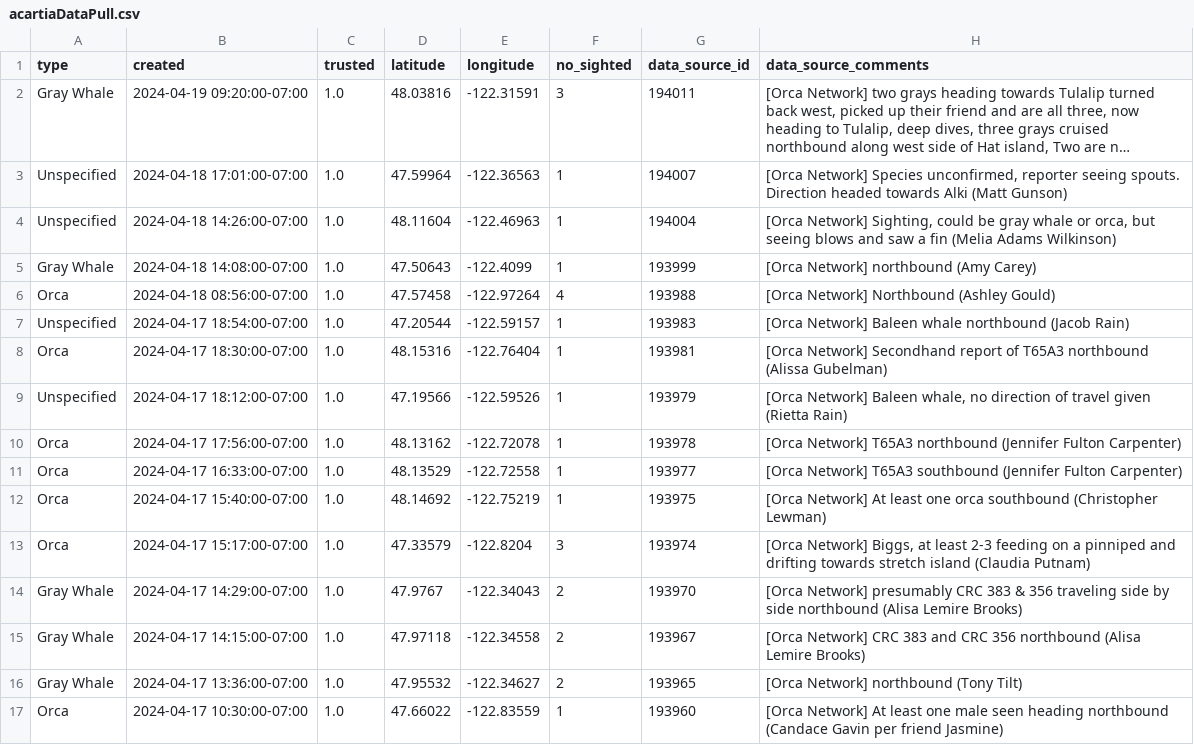
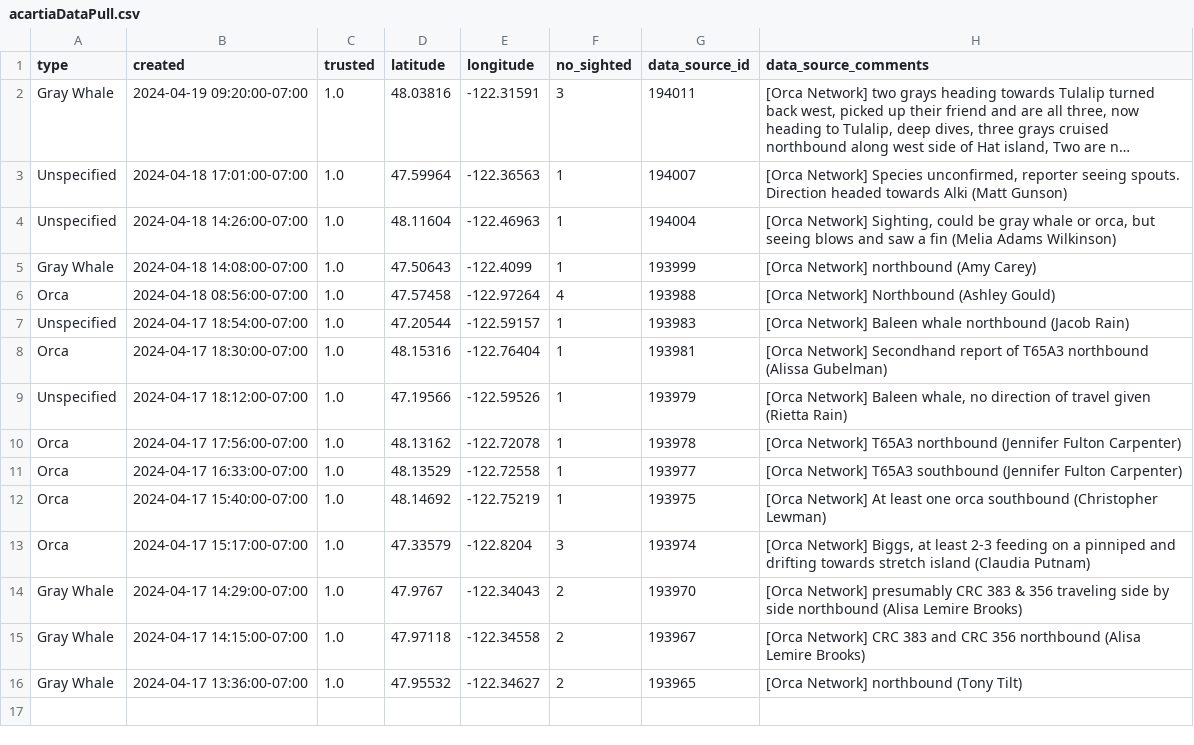
Before and after one commit to puzzledcherry/cetacean360, a CSV file: data/acartiaDataPull.csv, drawn as a sheet; long unchanged cells end in ….

```diff
--- a/data/acartiaDataPull.csv
+++ b/data/acartiaDataPull.csv
@@ -16,2 +16 @@ Gray Whale,2024-04-17 14:15:00-07:00,1.0,47.97118,-122.34558,2,193967,[Orca Netw
 Gray Whale,2024-04-17 13:36:00-07:00,1.0,47.95532,-122.34627,2,193965,[Orca Network] northbound (Tony Tilt)
-Orca,2024-04-17 10:30:00-07:00,1.0,47.66022,-122.83559,1,193960,[Orca Network] At least one male seen heading northbound (Candace Gavin per friend Jasmine)
```
Also changed, not shown: data/connectedSightings.csv, 1 other file.
